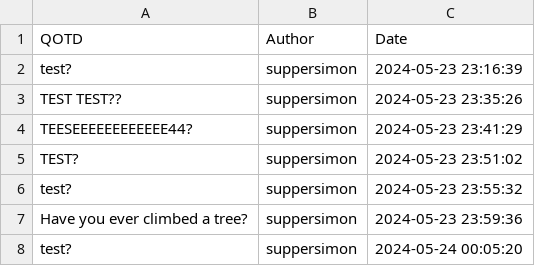
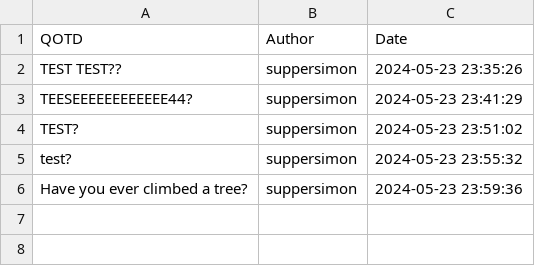
Before and after one commit to suppersimon/Discord-Auto-WOTD, a CSV file: WOTD.csv, drawn as a sheet; the diff names each change by its address in the sheet, - before the commit and + after, or states it on an @@ line.

Commit message:
Remove used line

```diff
--- a/WOTD.csv
+++ b/WOTD.csv
-row 2: test? | suppersimon | 2024-05-23 23:16:39
-row 8: test? | suppersimon | 2024-05-24 00:05:20
```
